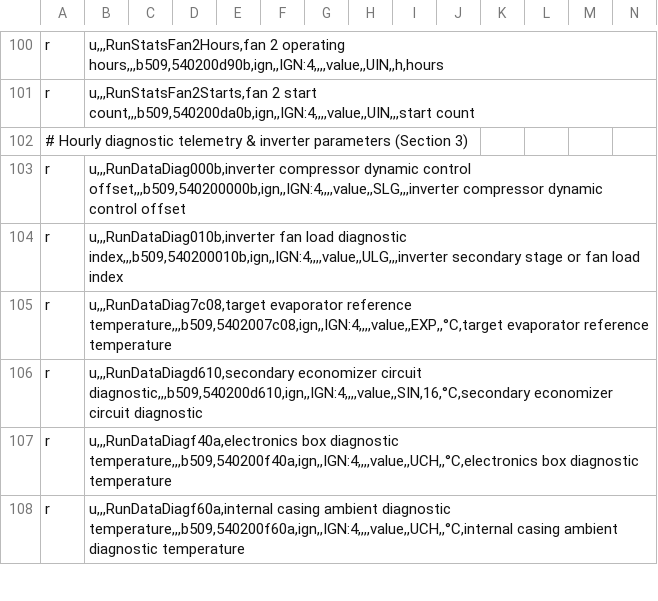
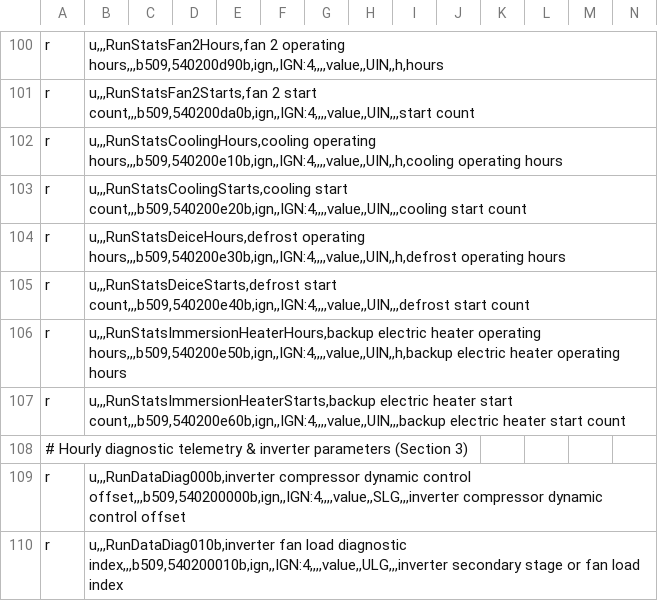
Before and after one commit to R91g/arotherm-genia-ebusd, a CSV file: ebusd-configuration/vaillant/08.hmu.HW5103.csv, drawn as a sheet; only a part is shown, gaps mark what is left out; the shorter side is filled out with more unchanged rows; rows hold the shown columns only; the diff names each change by its address in the sheet, - before the commit and + after, or states it on an @@ line.

Commit message:
feat: weekly timer slot writing, diagnostic starts telemetry and CTLV3 test fixture
- Add weekly schedule slot writing (b5 55 opcode a6 00) with multi-slot cascade, temperature setpoint, 24:00 day encoding, and day clearing in 15.bass3.csv, 15.basv3.csv, 15.ctlv2.csv, and 15.ctlv3.csv.
- Update set_weekly_timer service with action (set/delete/clear), temperature setpoint, reset_remaining support, and day localization.
- Add diagnostic entities stats_fan1_starts, stats_fan2_starts, and stats_deice_starts with HMU/HMUX0 fallbacks and full i18n translations.
- Synchronize 08.hmu.csv and 08.hmu.HW5103.csv with defrost, cooling, and backup heater hours/starts as r;u.
- Add real-world test fixture and unit tests for aroTHERM plus + VWZ MEH 97/7 + sensoCOMFORT CTLV3 + HMUX0 from Dominique (Lassal).
- Update technical documentation in docs/technical_reference.md and docs/technical_reference_es.md.

```diff
--- a/ebusd-configuration/vaillant/08.hmu.HW5103.csv
+++ b/ebusd-configuration/vaillant/08.hmu.HW5103.csv
+row 102: r | u,,,RunStatsCoolingHours,cooling operating hours,,,b509,540200e10b,ign,,IGN:4,,,,value,,UIN,,h,cooling operating hours
+row 103: r | u,,,RunStatsCoolingStarts,cooling start count,,,b509,540200e20b,ign,,IGN:4,,,,value,,UIN,,,cooling start count
+row 104: r | u,,,RunStatsDeiceHours,defrost operating hours,,,b509,540200e30b,ign,,IGN:4,,,,value,,UIN,,h,defrost operating hours
+row 105: r | u,,,RunStatsDeiceStarts,defrost start count,,,b509,540200e40b,ign,,IGN:4,,,,value,,UIN,,,defrost start count
+row 106: r | u,,,RunStatsImmersionHeaterHours,backup electric heater operating hours,,,b509,540200e50b,ign,,IGN:4,,,,value,,UIN,,h,backup electric heater operating hours
+row 107: r | u,,,RunStatsImmersionHeaterStarts,backup electric heater start count,,,b509,540200e60b,ign,,IGN:4,,,,value,,UIN,,,backup electric heater start count
```
Also changed, not shown: ebusd-configuration/vaillant/08.hmu.csv, ebusd-configuration/vaillant/15.bass3.csv, 19 other files.
